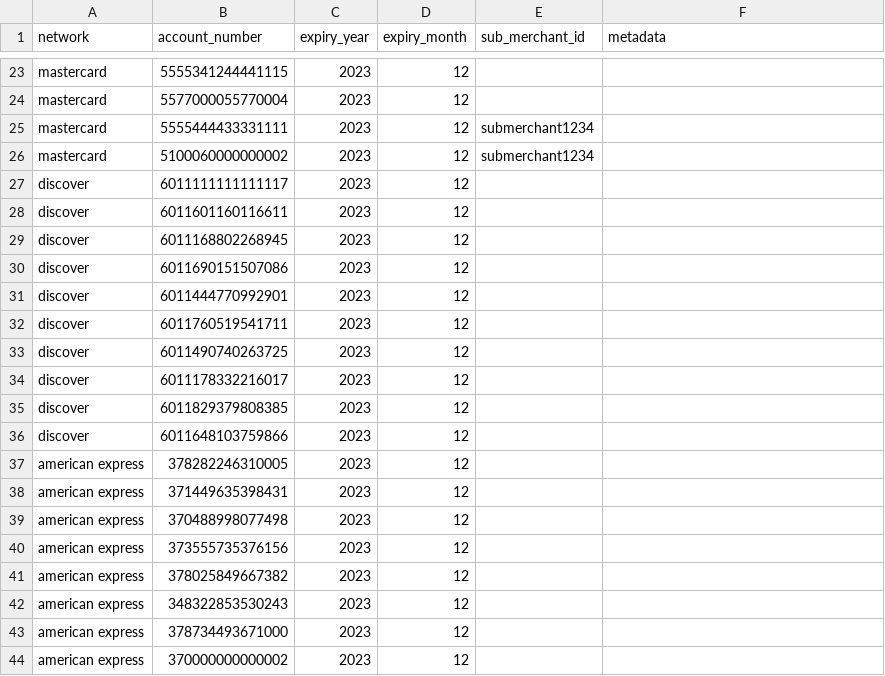
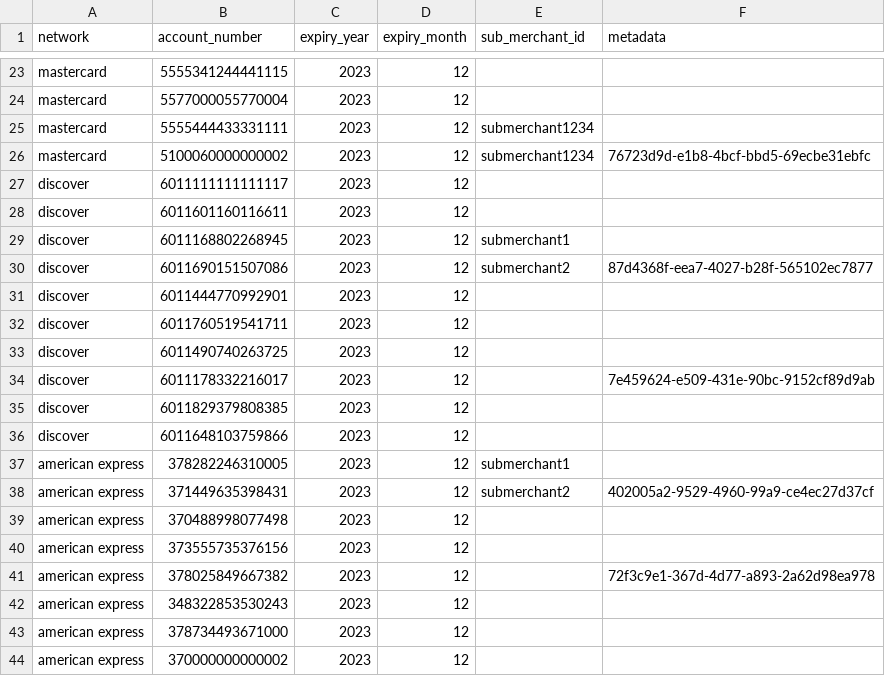
Before and after one commit to pagos-ai/loon-js-example, a CSV file: src/data/test_cards.csv, drawn as a sheet; only a part is shown, gaps mark what is left out; the diff covers the shown part only.

Commit message:
Add metadata and submerchant ids

```diff
--- a/src/data/test_cards.csv
+++ b/src/data/test_cards.csv
@@ -25,7 +25,7 @@ mastercard,5577000055770004,2023,12,,
 mastercard,5555444433331111,2023,12,submerchant1234,
-mastercard,5100060000000002,2023,12,submerchant1234,
+mastercard,5100060000000002,2023,12,submerchant1234,76723d9d-e1b8-4bcf-bbd5-69ecbe31ebfc
 discover,6011111111111117,2023,12,,
 discover,6011601160116611,2023,12,,
-discover,6011168802268945,2023,12,,
-discover,6011690151507086,2023,12,,
+discover,6011168802268945,2023,12,submerchant1,
+discover,6011690151507086,2023,12,submerchant2,87d4368f-eea7-4027-b28f-565102ec7877
 discover,6011444770992901,2023,12,,
@@ -33,10 +33,10 @@ discover,6011760519541711,2023,12,,
 discover,6011490740263725,2023,12,,
-discover,6011178332216017,2023,12,,
+discover,6011178332216017,2023,12,,7e459624-e509-431e-90bc-9152cf89d9ab
 discover,6011829379808385,2023,12,,
 discover,6011648103759866,2023,12,,
-american express,378282246310005,2023,12,,
-american express,371449635398431,2023,12,,
+american express,378282246310005,2023,12,submerchant1,
+american express,371449635398431,2023,12,submerchant2,402005a2-9529-4960-99a9-ce4ec27d37cf
 american express,370488998077498,2023,12,,
 american express,373555735376156,2023,12,,
-american express,378025849667382,2023,12,,
+american express,378025849667382,2023,12,,72f3c9e1-367d-4d77-a893-2a62d98ea978
 american express,348322853530243,2023,12,,
```
Also changed, not shown: 8 edited cells elsewhere in this file.
